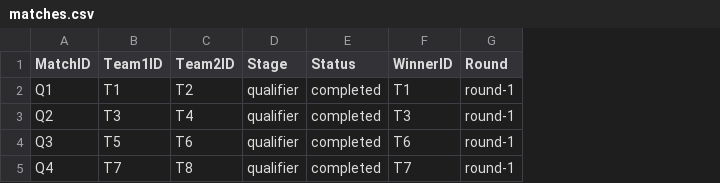
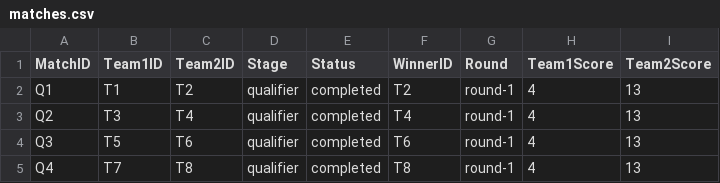
Before and after one commit to AlfieMBClark/DataStructuresAssignment, a CSV file: Part2Code/matches.csv, drawn as a sheet; the diff names each change by its address in the sheet, - before the commit and + after, or states it on an @@ line.

Commit message:
Added team scores to entity

```diff
--- a/Part2Code/matches.csv
+++ b/Part2Code/matches.csv
+column H (Team1Score), rows 2-5: all 4
+column I (Team2Score), rows 2-5: all 13
-F2 (WinnerID): T1
+F2 (WinnerID): T2
-F3 (WinnerID): T3
+F3 (WinnerID): T4
-F5 (WinnerID): T7
+F5 (WinnerID): T8
```
Also changed, not shown: 2 other files.
